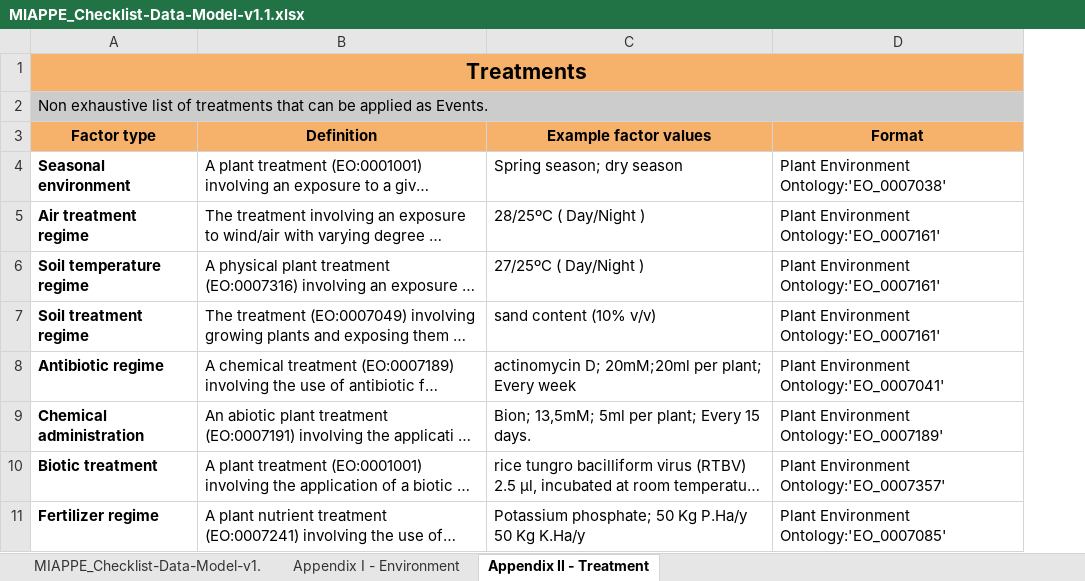
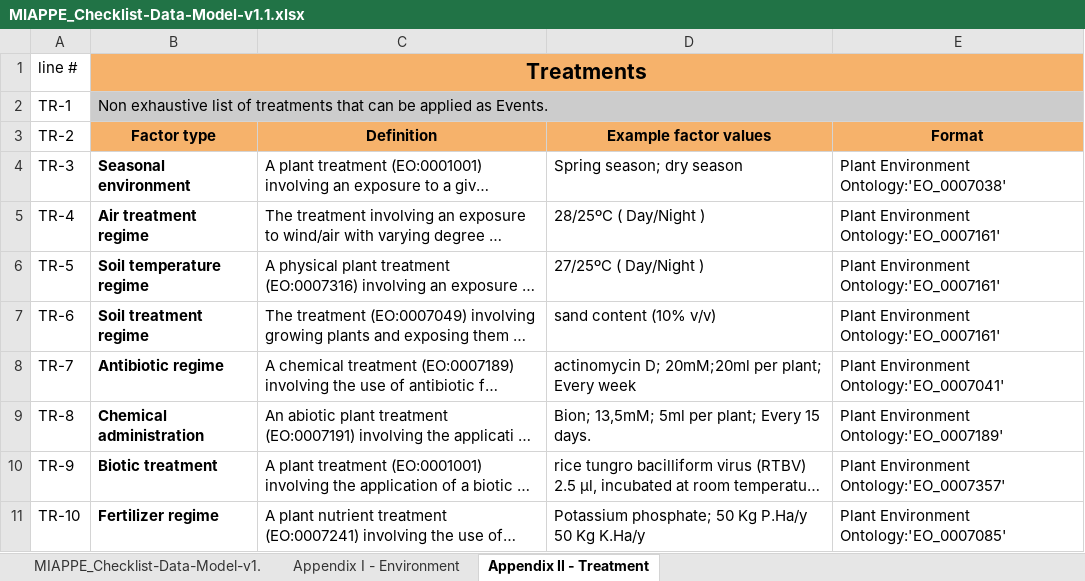
Before and after one commit to MIAPPE/MIAPPE, an Excel workbook: MIAPPE_Checklist-Data-Model-v1.1/MIAPPE_Checklist-Data-Model-v1.1.xlsx, sheet Appendix II - Treatment, drawn as a sheet; only a part is shown; long unchanged cells end in …; values as stored, in another font and other column widths than the file's, no borders; the diff names each change by its address in the sheet, - before the commit and + after, or states it on an @@ line.

Commit message:
Add line numbering in the MIAPPE v.. spreadsheet/table see MIAPPE/MIAPPE/issues/10

```diff
--- a/MIAPPE_Checklist-Data-Model-v1.1/MIAPPE_Checklist-Data-Model-v1.1.xlsx (sheet Appendix II - Treatment)
+++ b/MIAPPE_Checklist-Data-Model-v1.1/MIAPPE_Checklist-Data-Model-v1.1.xlsx (sheet Appendix II - Treatment)
+column A (TR-2), rows 1-2: line # | TR-1; rows 4-11: TR-3 | TR-4 | TR-5 | TR-6 | TR-7 | TR-8 | TR-9 | TR-10
```
Also changed, not shown: sheet Appendix I - Environment, sheet MIAPPE_Checklist-Data-Model-v1., 4 other files.
